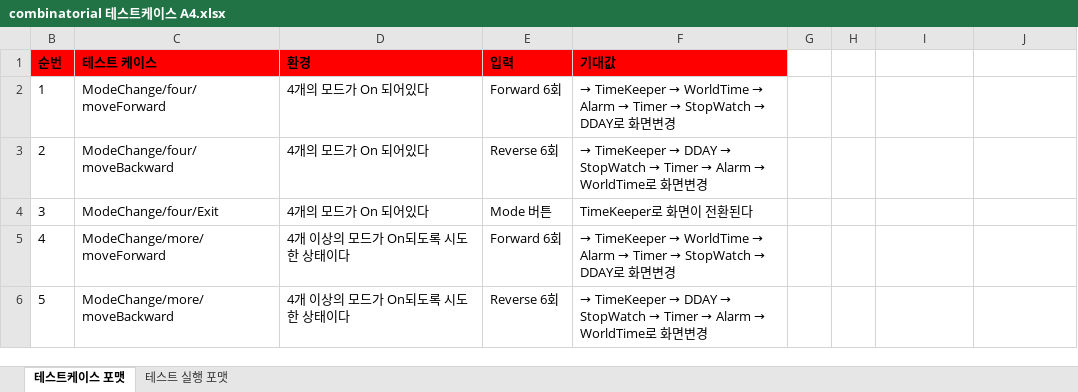
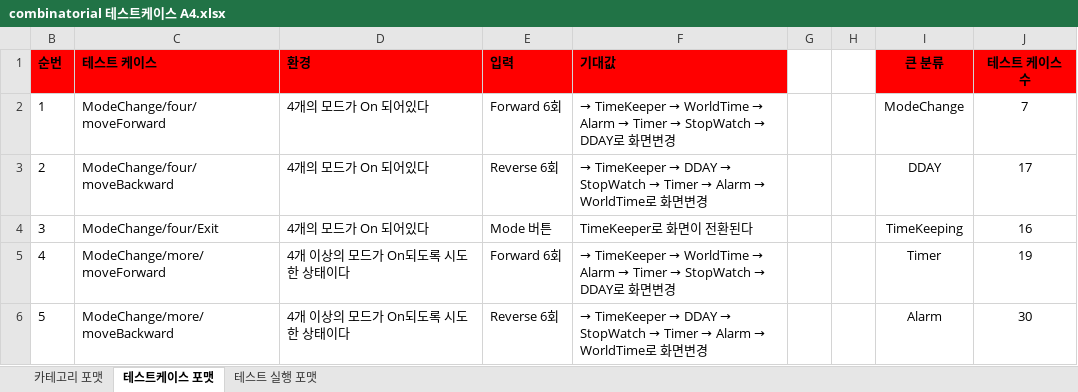
Before and after one commit to binchoo/vnv-team-3, an Excel workbook: combinatorial/testcase/combinatorial 테스트케이스 A4.xlsx, sheet 테스트케이스 포맷, drawn as a sheet; only a part is shown; values as stored, in another font and other column widths than the file's, no borders; the diff covers the shown part only; the diff names each change by its address in the sheet, - before the commit and + after, or states it on an @@ line.

```diff
--- a/combinatorial/testcase/combinatorial 테스트케이스 A4.xlsx (sheet 테스트케이스 포맷)
+++ b/combinatorial/testcase/combinatorial 테스트케이스 A4.xlsx (sheet 테스트케이스 포맷)
+sheet tab: 카테고리 포맷
-I1: (empty)
+I1: 큰 분류
-I1:J1 fill: none
+I1:J1 fill: #FF0000
-J1: (empty)
+J1: 테스트 케이스 수
-I2 (큰 분류): (empty)
+I2 (큰 분류): ModeChange
-J2 (테스트 케이스 수): (empty)
+J2 (테스트 케이스 수): 7
-I3 (큰 분류): (empty)
+I3 (큰 분류): DDAY
-J3 (테스트 케이스 수): (empty)
+J3 (테스트 케이스 수): 17
-I4 (큰 분류): (empty)
+I4 (큰 분류): TimeKeeping
-J4 (테스트 케이스 수): (empty)
+J4 (테스트 케이스 수): 16
-I5 (큰 분류): (empty)
+I5 (큰 분류): Timer
-J5 (테스트 케이스 수): (empty)
+J5 (테스트 케이스 수): 19
-I6 (큰 분류): (empty)
+I6 (큰 분류): Alarm
-J6 (테스트 케이스 수): (empty)
+J6 (테스트 케이스 수): 30
```
Also changed, not shown: 1 added row and 16 edited cells elsewhere in this sheet, combinatorial/test exec/combinatorial 테스트결과 A4.xlsx, static analysis/정적분석포맷.xlsx, 3 other files.
